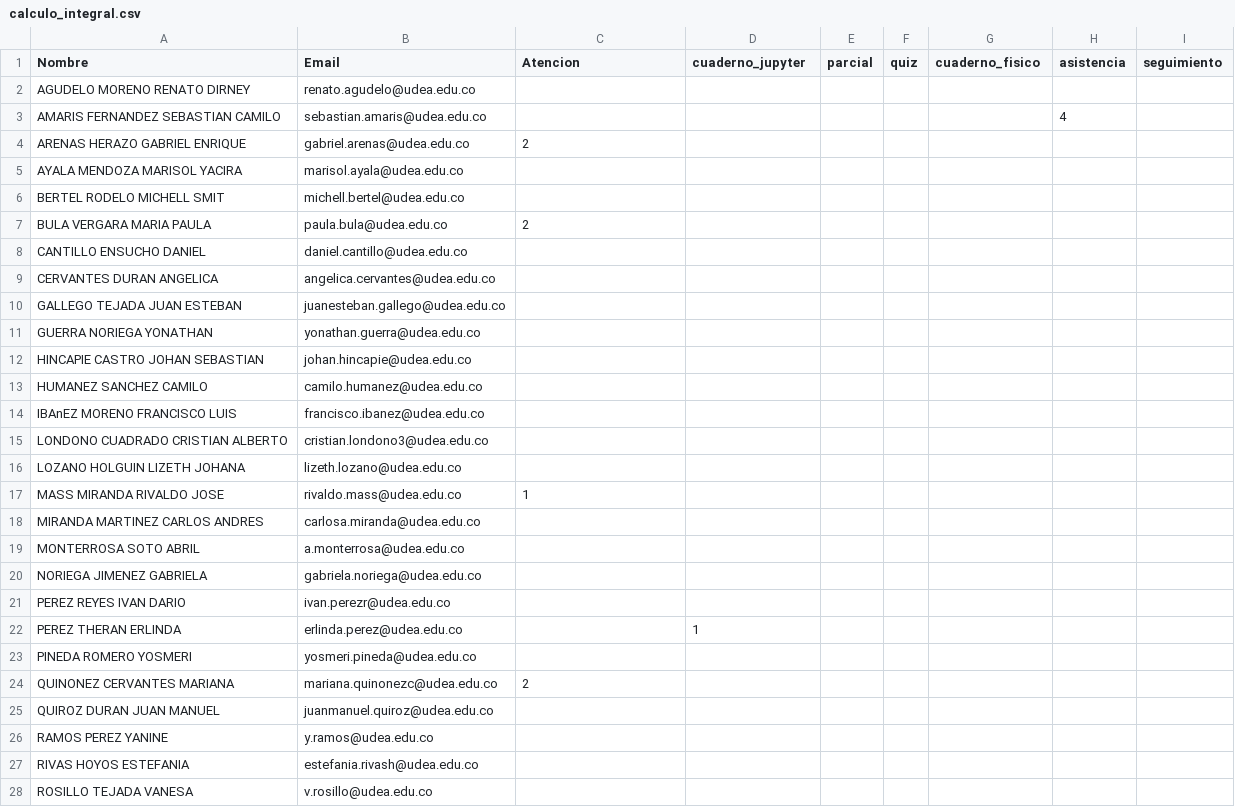
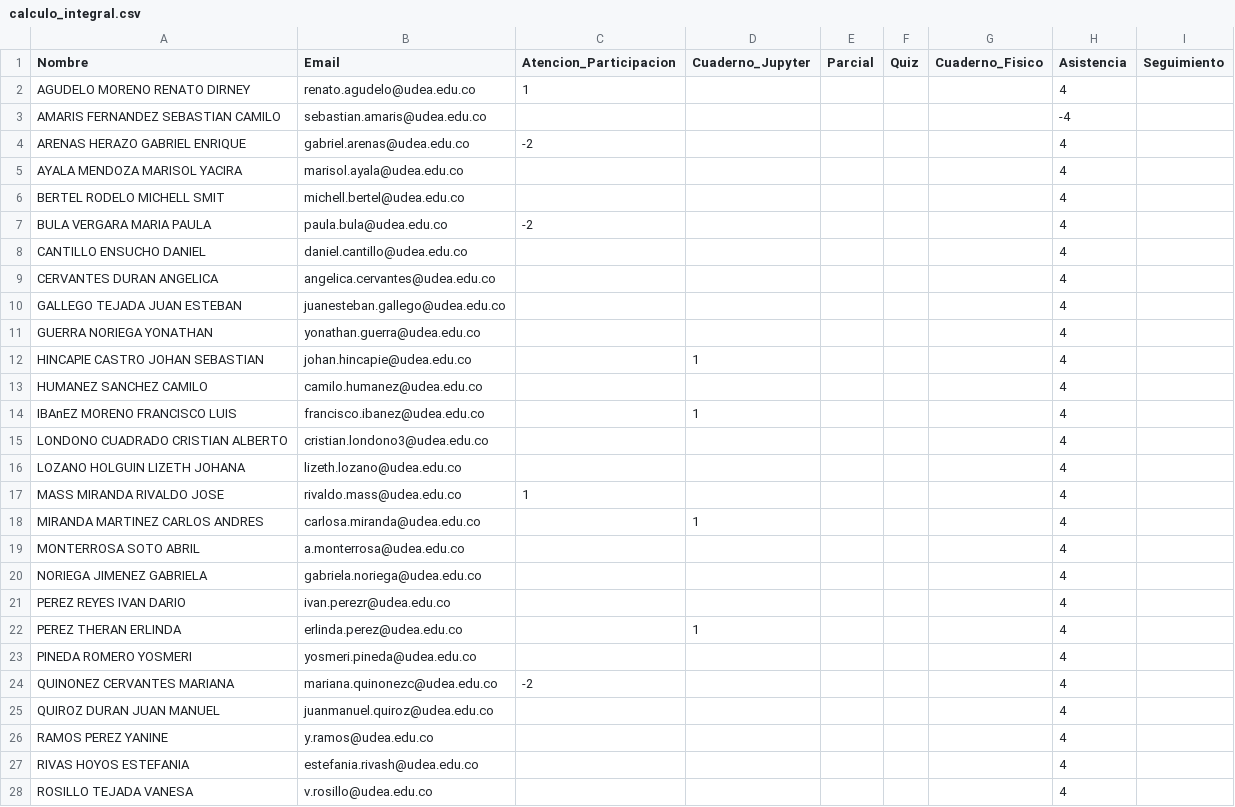
Before and after one commit to marco-canas/groups_list, a CSV file: calculo_integral.csv, drawn as a sheet; only a part is shown; the diff covers the shown part only.

```diff
--- a/calculo_integral.csv
+++ b/calculo_integral.csv
@@ -1,28 +1,28 @@
-Nombre,Email,Atencion,cuaderno_jupyter,parcial,quiz,cuaderno_fisico,asistencia,seguimiento
-AGUDELO MORENO RENATO DIRNEY,renato.agudelo@udea.edu.co,,,,,,,
-AMARIS FERNANDEZ SEBASTIAN CAMILO,sebastian.amaris@udea.edu.co,,,,,,4,
-ARENAS HERAZO GABRIEL ENRIQUE,gabriel.arenas@udea.edu.co,2,,,,,,
-AYALA MENDOZA MARISOL YACIRA,marisol.ayala@udea.edu.co,,,,,,,
-BERTEL RODELO MICHELL SMIT,michell.bertel@udea.edu.co,,,,,,,
-BULA VERGARA MARIA PAULA,paula.bula@udea.edu.co,2,,,,,,
-CANTILLO ENSUCHO DANIEL,daniel.cantillo@udea.edu.co,,,,,,,
-CERVANTES DURAN ANGELICA,angelica.cervantes@udea.edu.co,,,,,,,
-GALLEGO TEJADA JUAN ESTEBAN,juanesteban.gallego@udea.edu.co,,,,,,,
-GUERRA NORIEGA YONATHAN,yonathan.guerra@udea.edu.co,,,,,,,
-HINCAPIE CASTRO JOHAN SEBASTIAN,johan.hincapie@udea.edu.co,,,,,,,
-HUMANEZ SANCHEZ CAMILO,camilo.humanez@udea.edu.co,,,,,,,
-IBAnEZ MORENO FRANCISCO LUIS,francisco.ibanez@udea.edu.co,,,,,,,
-LONDONO CUADRADO CRISTIAN ALBERTO,cristian.londono3@udea.edu.co,,,,,,,
-LOZANO HOLGUIN LIZETH JOHANA,lizeth.lozano@udea.edu.co,,,,,,,
-MASS MIRANDA RIVALDO JOSE,rivaldo.mass@udea.edu.co,1,,,,,,
-MIRANDA MARTINEZ CARLOS ANDRES,carlosa.miranda@udea.edu.co,,,,,,,
-MONTERROSA SOTO ABRIL,a.monterrosa@udea.edu.co,,,,,,,
-NORIEGA JIMENEZ GABRIELA,gabriela.noriega@udea.edu.co,,,,,,,
-PEREZ REYES IVAN DARIO,ivan.perezr@udea.edu.co,,,,,,,
-PEREZ THERAN ERLINDA,erlinda.perez@udea.edu.co,,1,,,,,
-PINEDA ROMERO YOSMERI,yosmeri.pineda@udea.edu.co,,,,,,,
-QUINONEZ CERVANTES MARIANA,mariana.quinonezc@udea.edu.co,2,,,,,,
-QUIROZ DURAN JUAN MANUEL,juanmanuel.quiroz@udea.edu.co,,,,,,,
-RAMOS PEREZ YANINE,y.ramos@udea.edu.co,,,,,,,
-RIVAS HOYOS ESTEFANIA,estefania.rivash@udea.edu.co,,,,,,,
-ROSILLO TEJADA VANESA,v.rosillo@udea.edu.co,,,,,,,
+Nombre,Email,Atencion_Participacion,Cuaderno_Jupyter,Parcial,Quiz,Cuaderno_Fisico,Asistencia,Seguimiento
+AGUDELO MORENO RENATO DIRNEY,renato.agudelo@udea.edu.co,1,,,,,4,
+AMARIS FERNANDEZ SEBASTIAN CAMILO,sebastian.amaris@udea.edu.co,,,,,,-4,
+ARENAS HERAZO GABRIEL ENRIQUE,gabriel.arenas@udea.edu.co,-2,,,,,4,
+AYALA MENDOZA MARISOL YACIRA,marisol.ayala@udea.edu.co,,,,,,4,
+BERTEL RODELO MICHELL SMIT,michell.bertel@udea.edu.co,,,,,,4,
+BULA VERGARA MARIA PAULA,paula.bula@udea.edu.co,-2,,,,,4,
+CANTILLO ENSUCHO DANIEL,daniel.cantillo@udea.edu.co,,,,,,4,
+CERVANTES DURAN ANGELICA,angelica.cervantes@udea.edu.co,,,,,,4,
+GALLEGO TEJADA JUAN ESTEBAN,juanesteban.gallego@udea.edu.co,,,,,,4,
+GUERRA NORIEGA YONATHAN,yonathan.guerra@udea.edu.co,,,,,,4,
+HINCAPIE CASTRO JOHAN SEBASTIAN,johan.hincapie@udea.edu.co,,1,,,,4,
+HUMANEZ SANCHEZ CAMILO,camilo.humanez@udea.edu.co,,,,,,4,
+IBAnEZ MORENO FRANCISCO LUIS,francisco.ibanez@udea.edu.co,,1,,,,4,
+LONDONO CUADRADO CRISTIAN ALBERTO,cristian.londono3@udea.edu.co,,,,,,4,
+LOZANO HOLGUIN LIZETH JOHANA,lizeth.lozano@udea.edu.co,,,,,,4,
+MASS MIRANDA RIVALDO JOSE,rivaldo.mass@udea.edu.co,1,,,,,4,
+MIRANDA MARTINEZ CARLOS ANDRES,carlosa.miranda@udea.edu.co,,1,,,,4,
+MONTERROSA SOTO ABRIL,a.monterrosa@udea.edu.co,,,,,,4,
+NORIEGA JIMENEZ GABRIELA,gabriela.noriega@udea.edu.co,,,,,,4,
+PEREZ REYES IVAN DARIO,ivan.perezr@udea.edu.co,,,,,,4,
+PEREZ THERAN ERLINDA,erlinda.perez@udea.edu.co,,1,,,,4,
+PINEDA ROMERO YOSMERI,yosmeri.pineda@udea.edu.co,,,,,,4,
+QUINONEZ CERVANTES MARIANA,mariana.quinonezc@udea.edu.co,-2,,,,,4,
+QUIROZ DURAN JUAN MANUEL,juanmanuel.quiroz@udea.edu.co,,,,,,4,
+RAMOS PEREZ YANINE,y.ramos@udea.edu.co,,,,,,4,
+RIVAS HOYOS ESTEFANIA,estefania.rivash@udea.edu.co,,,,,,4,
+ROSILLO TEJADA VANESA,v.rosillo@udea.edu.co,,,,,,4,
```
Also changed, not shown: 1 added row, 1 removed row and 4 edited cells elsewhere in this file, calculo_vectorial.csv, 4 other files.
